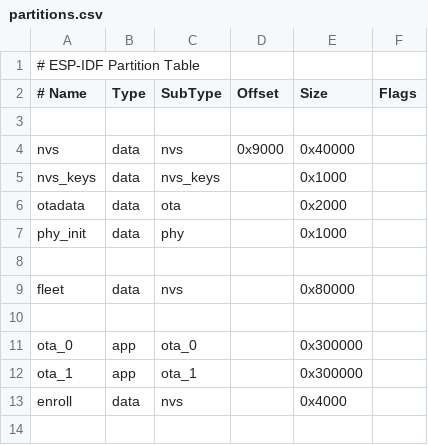
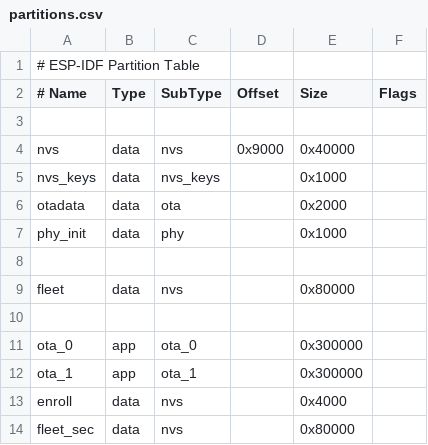
Before and after one commit to anagnostouJohn/mathos-uav-system, a CSV file: remote_controller/partitions.csv, drawn as a sheet; the diff names each change by its address in the sheet, - before the commit and + after, or states it on an @@ line.

```diff
--- a/remote_controller/partitions.csv
+++ b/remote_controller/partitions.csv
+row 14: fleet_sec | data | nvs |  | 0x80000
```
Also changed, not shown: 12 other files.
